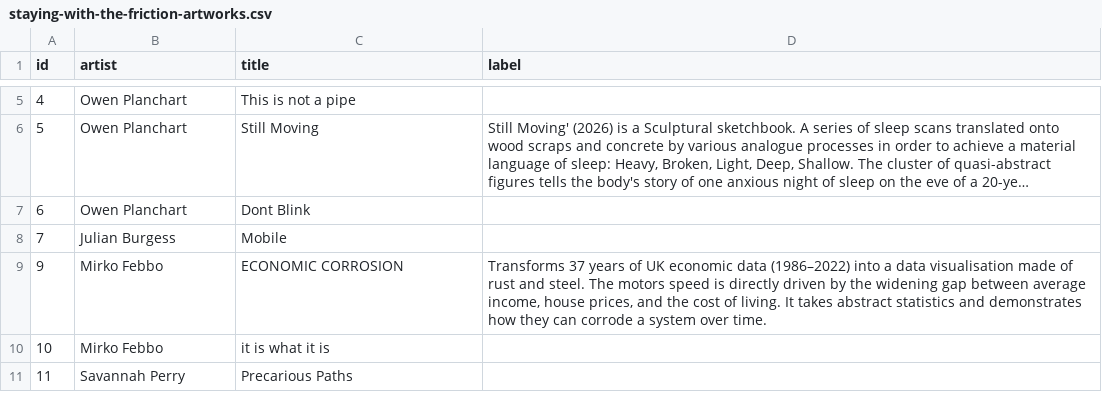
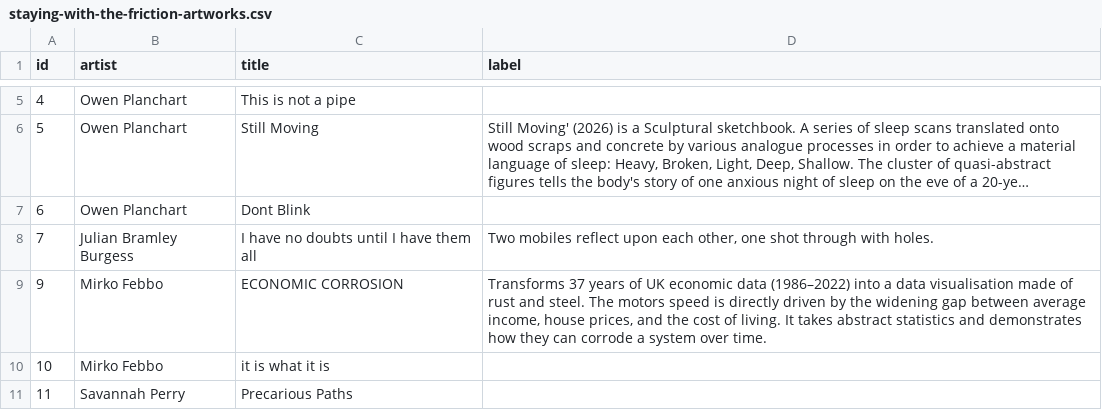
Before and after one commit to aubergene/loopdelirium, a CSV file: src/lib/data/staying-with-the-friction-artworks.csv, drawn as a sheet; only a part is shown, gaps mark what is left out; long unchanged cells end in ….

```diff
--- a/src/lib/data/staying-with-the-friction-artworks.csv
+++ b/src/lib/data/staying-with-the-friction-artworks.csv
@@ -7,3 +7,3 @@ id,artist,title,label
 6,Owen Planchart,Dont Blink,
-7,Julian Burgess,Mobile,
+7,Julian Bramley Burgess,I have no doubts until I have them all,"Two mobiles reflect upon each other, one shot through with holes."
 9,Mirko Febbo,ECONOMIC CORROSION,"Transforms 37 years of UK economic data (1986–2022) into a data visualisation made of rust and steel. The motors speed is directly driven by the widening gap between average income, house prices, and the cost of living. It takes abstract statistics and demonstrates how they can corrode a system over time."
```
Also changed, not shown: 1 other file.
